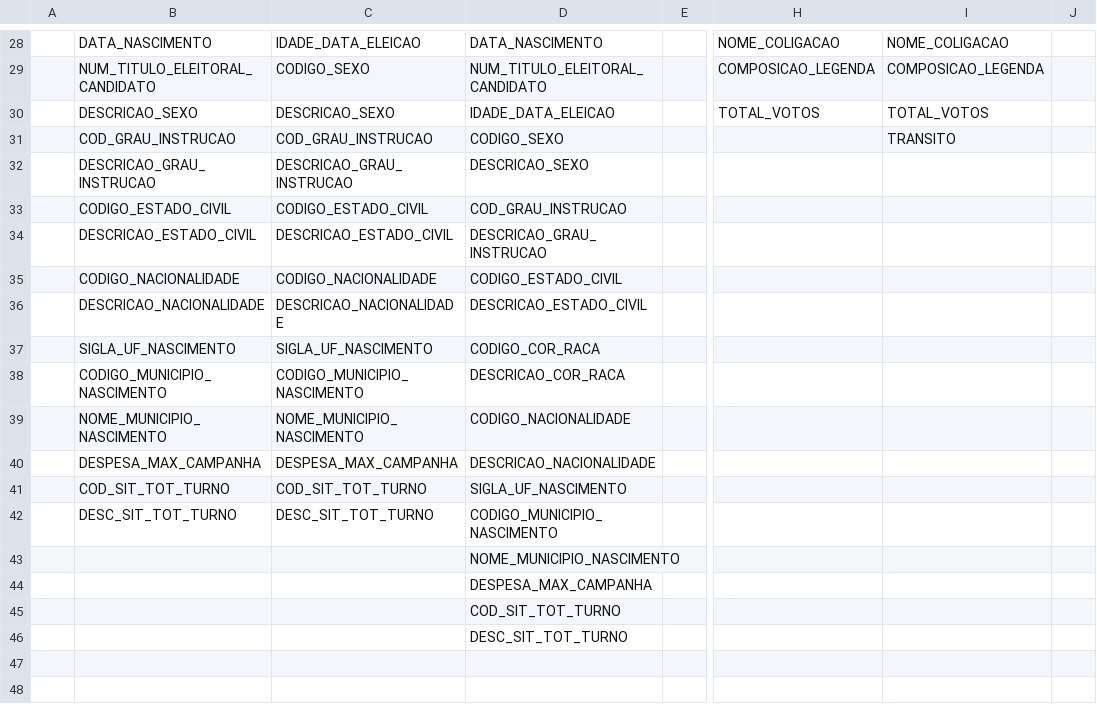
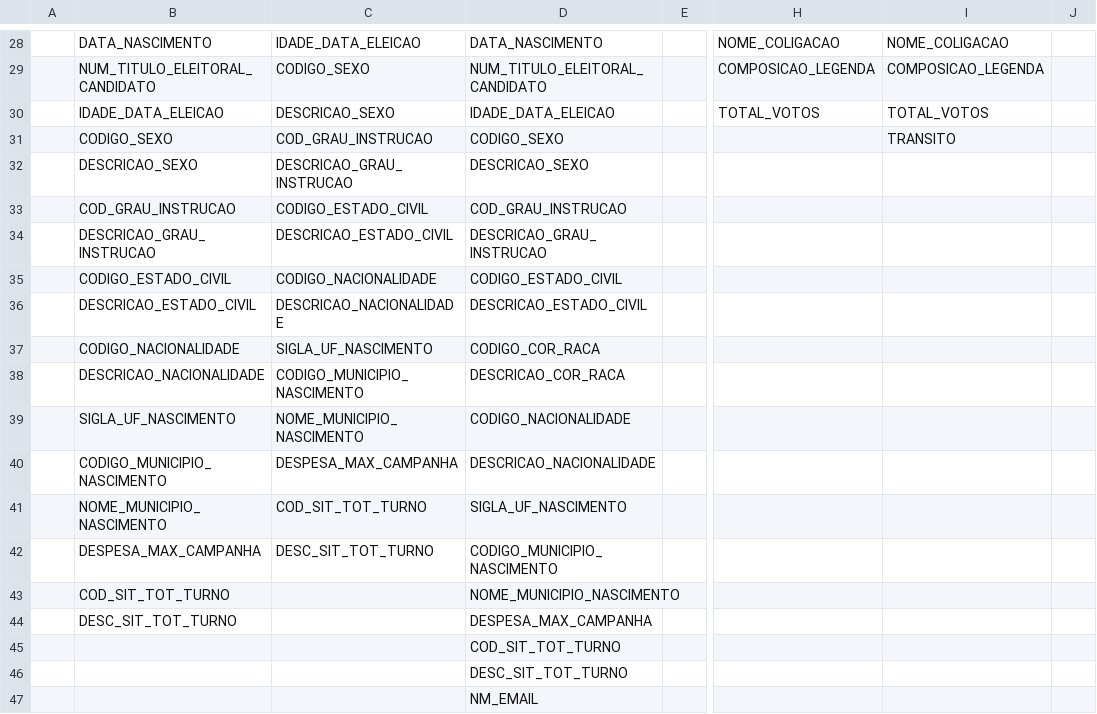
Before and after one commit to LABipp/bradata, a CSV file: bradata/tse/headersTSE.csv, drawn as a sheet; only a part is shown, gaps mark what is left out; removed rows and columns are numbered as before the commit, all else as after; rows hold the shown columns only; the diff names each change by its address in the sheet, - before the commit and + after, or states it on an @@ line.

Commit message:
Update headersTSE.csv

```diff
--- a/bradata/tse/headersTSE.csv
+++ b/bradata/tse/headersTSE.csv
-B30: DESCRICAO_SEXO
+B30: IDADE_DATA_ELEICAO
+row 31:  | CODIGO_SEXO | COD_GRAU_INSTRUCAO | CODIGO_SEXO |  |  | TRANSITO
+row 32:  | DESCRICAO_SEXO | DESCRICAO_GRAU_INSTRUCAO | DESCRICAO_SEXO
-C33: COD_GRAU_INSTRUCAO
+C33: CODIGO_ESTADO_CIVIL
-D33: CODIGO_SEXO
+D33: COD_GRAU_INSTRUCAO
-I33: TRANSITO
+I33: (empty)
-C34: DESCRICAO_GRAU_INSTRUCAO
+C34: DESCRICAO_ESTADO_CIVIL
-D34: DESCRICAO_SEXO
+D34: DESCRICAO_GRAU_INSTRUCAO
-C35: CODIGO_ESTADO_CIVIL
+C35: CODIGO_NACIONALIDADE
-D35: COD_GRAU_INSTRUCAO
+D35: CODIGO_ESTADO_CIVIL
-C36: DESCRICAO_ESTADO_CIVIL
+C36: DESCRICAO_NACIONALIDADE
-D36: DESCRICAO_GRAU_INSTRUCAO
+D36: DESCRICAO_ESTADO_CIVIL
-C37: CODIGO_NACIONALIDADE
+C37: SIGLA_UF_NASCIMENTO
-D37: CODIGO_ESTADO_CIVIL
+D37: CODIGO_COR_RACA
-C38: DESCRICAO_NACIONALIDADE
+C38: CODIGO_MUNICIPIO_NASCIMENTO
-D38: DESCRICAO_ESTADO_CIVIL
+D38: DESCRICAO_COR_RACA
-C39: SIGLA_UF_NASCIMENTO
+C39: NOME_MUNICIPIO_NASCIMENTO
-D39: CODIGO_COR_RACA
+D39: CODIGO_NACIONALIDADE
-C40: CODIGO_MUNICIPIO_NASCIMENTO
+C40: DESPESA_MAX_CAMPANHA
-D40: DESCRICAO_COR_RACA
+D40: DESCRICAO_NACIONALIDADE
-C41: NOME_MUNICIPIO_NASCIMENTO
+C41: COD_SIT_TOT_TURNO
-D41: CODIGO_NACIONALIDADE
+D41: SIGLA_UF_NASCIMENTO
-C42: DESPESA_MAX_CAMPANHA
+C42: DESC_SIT_TOT_TURNO
-D42: DESCRICAO_NACIONALIDADE
+D42: CODIGO_MUNICIPIO_NASCIMENTO
-C43: COD_SIT_TOT_TURNO
+C43: (empty)
-D43: SIGLA_UF_NASCIMENTO
+D43: NOME_MUNICIPIO_NASCIMENTO
-C44: DESC_SIT_TOT_TURNO
+C44: (empty)
-D44: CODIGO_MUNICIPIO_NASCIMENTO
+D44: DESPESA_MAX_CAMPANHA
-row 43:  |  |  | NOME_MUNICIPIO_NASCIMENTO
-row 44:  |  |  | DESPESA_MAX_CAMPANHA
+row 47:  |  |  | NM_EMAIL
```
